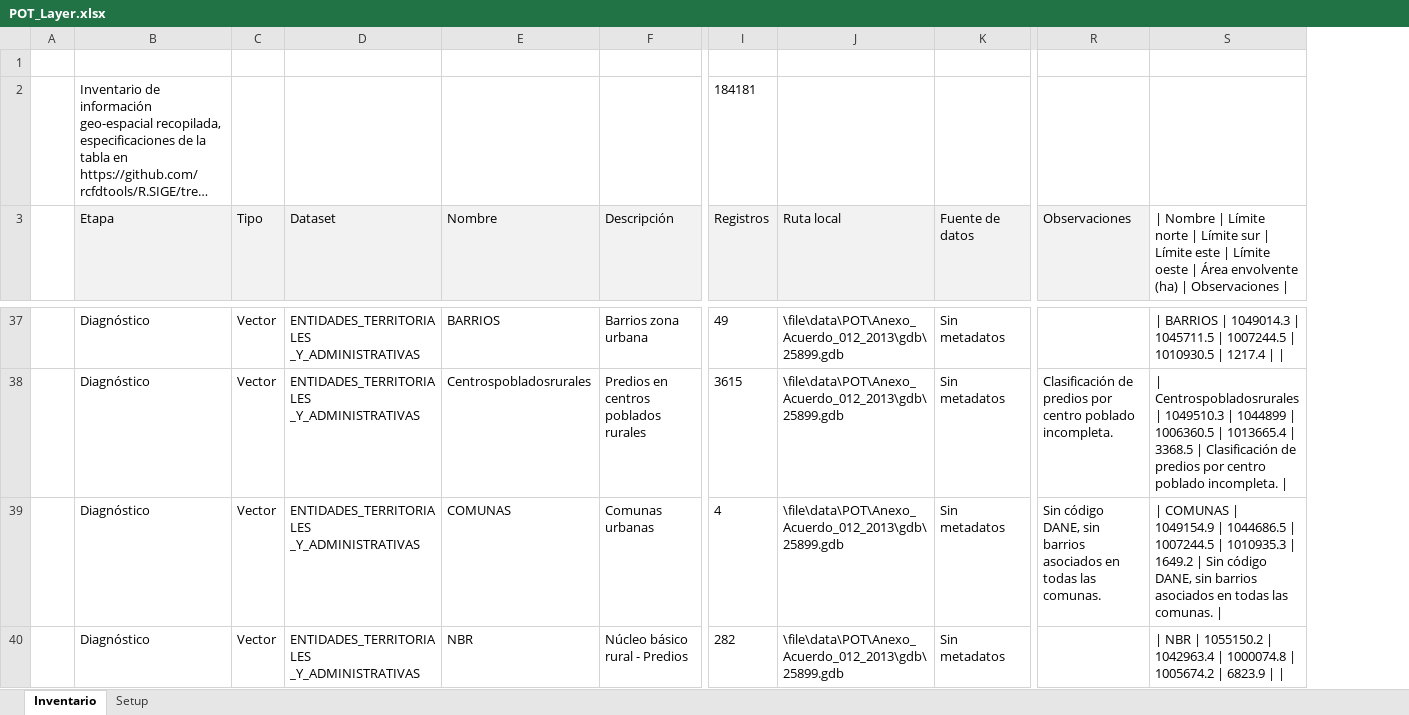
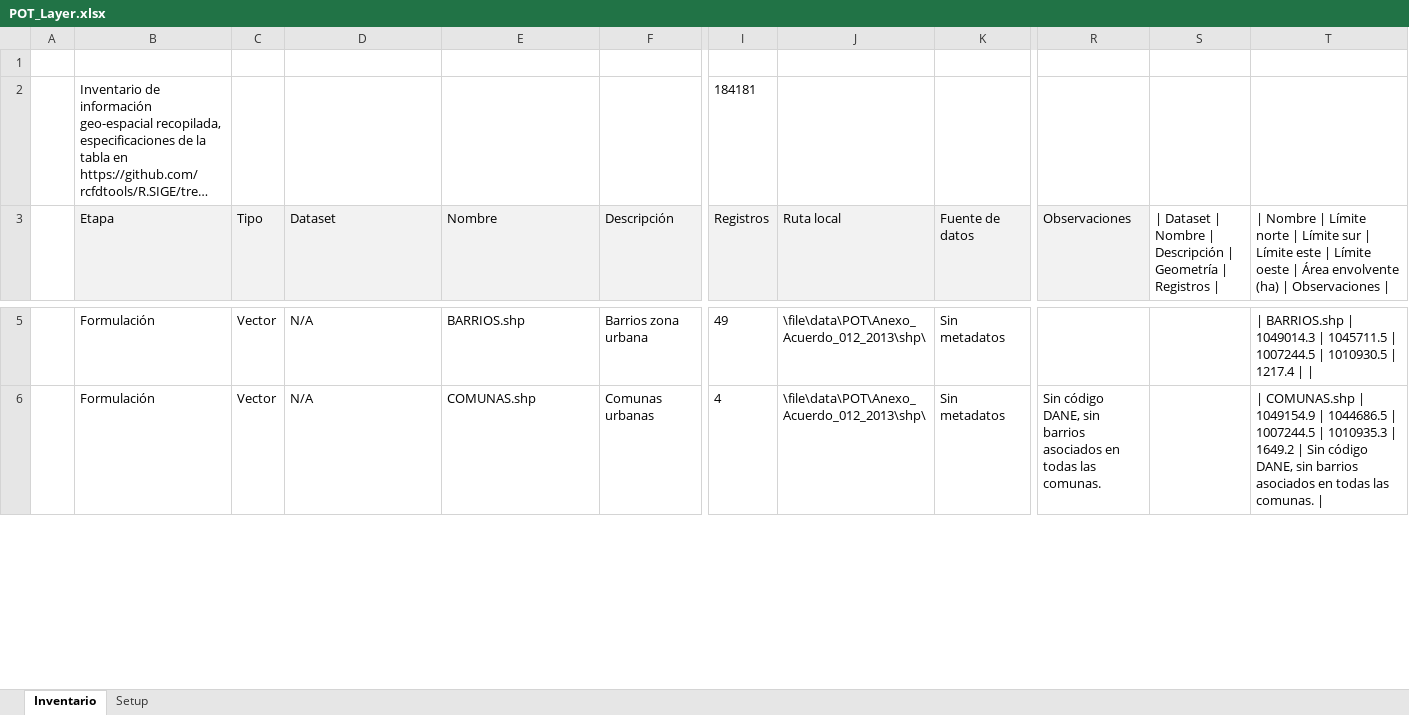
Before and after one commit to rcfdtools/R.SIGE, an Excel workbook: activity/POTLayer/POT_Layer.xlsx, sheet Inventario, drawn as a sheet; only a part is shown, gaps mark what is left out; long unchanged cells end in …; values as stored, in another font and other column widths than the file's, no borders; removed rows and columns are numbered as before the commit, all else as after; rows hold the shown columns only; the diff covers the shown part only; the diff names each change by its address in the sheet, - before the commit and + after, or states it on an @@ line.

```diff
--- a/activity/POTLayer/POT_Layer.xlsx (sheet Inventario)
+++ b/activity/POTLayer/POT_Layer.xlsx (sheet Inventario)
+column S, row 3: | Dataset | Nombre | Descripción | Geometría | Registros |
-B5 (Etapa): Diagnóstico
+B5 (Etapa): Formulación
-D5 (Dataset): ENTIDADES_TERRITORIALES _Y_ADMINISTRATIVAS
+D5 (Dataset): N/A
-E5 (Nombre): BARRIOS
+E5 (Nombre): BARRIOS.shp
-J5 (Ruta local): \file\data\POT\Anexo_Acuerdo_012_2013\gdb\25899.gdb
+J5 (Ruta local): \file\data\POT\Anexo_Acuerdo_012_2013\shp\
-T5: | BARRIOS | 1049014.3…
+T5: | BARRIOS.shp | 1049014.3…
@@ row 38 hidden:  | Diagnóstico | Vector | ENTIDADES_TERRITORIALES _Y_ADMINISTRATIVAS | Centrospobladosrurales | Predios en centros poblados rurales | 3615 | \file\data\POT\Anexo_Acuerdo_012_2013\gdb\25899.gdb | Sin metadatos | Clasificación de predios por centro poblado incompleta. | | Centrospobladosrurales | 1049510.3 | 1044899 | 1006360.5 | 1013665.4 | 3368.5 | Clasificación de predios por centro poblado incompleta. @@
-B6 (Etapa): Diagnóstico
+B6 (Etapa): Formulación
-D6 (Dataset): ENTIDADES_TERRITORIALES _Y_ADMINISTRATIVAS
+D6 (Dataset): N/A
-E6 (Nombre): COMUNAS
+E6 (Nombre): COMUNAS.shp
-J6 (Ruta local): \file\data\POT\Anexo_Acuerdo_012_2013\gdb\25899.gdb
+J6 (Ruta local): \file\data\POT\Anexo_Acuerdo_012_2013\shp\
-T6: | COMUNAS | 1049154.9…
+T6: | COMUNAS.shp | 1049154.9…
@@ row 40 hidden:  | Diagnóstico | Vector | ENTIDADES_TERRITORIALES _Y_ADMINISTRATIVAS | NBR | Núcleo básico rural - Predios | 282 | \file\data\POT\Anexo_Acuerdo_012_2013\gdb\25899.gdb | Sin metadatos |  | | NBR | 1055150.2 | 1042963.4 | 1000074.8 | 1005674.2 | 6823.9 @@
```
Also changed, not shown: 48 hidden or unhidden rows and 26 edited cells elsewhere in this sheet, sheet Setup, formulas that keep their value, 4 other files.
